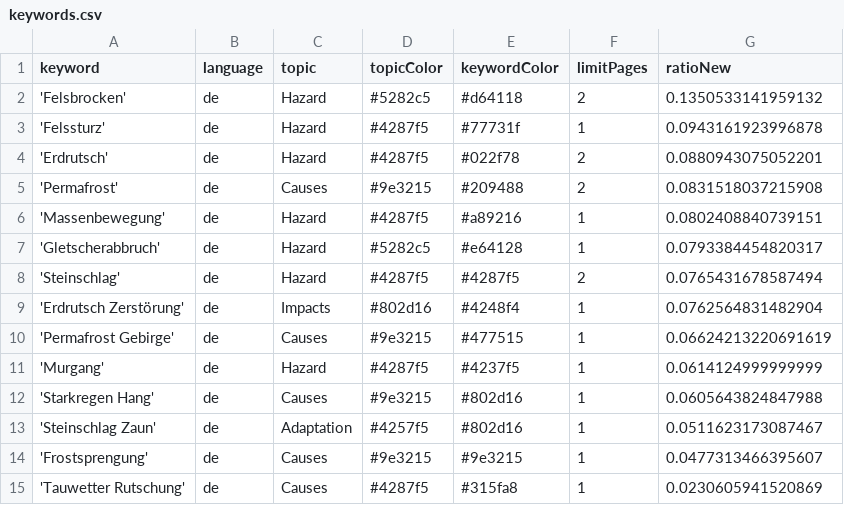
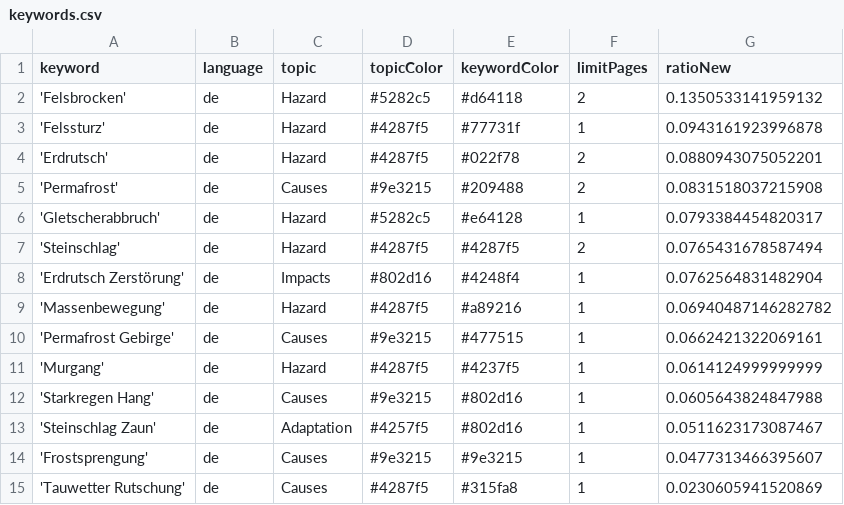
Before and after one commit to tapio-22-Digitale-Methoden-News/MassIsComing, a CSV file: keywords.csv, drawn as a sheet.

Commit message:
Commit from GitHub Actions (harvest:0.0)

```diff
--- a/keywords.csv
+++ b/keywords.csv
@@ -5,3 +5,2 @@ keyword,language,topic,topicColor,keywordColor,limitPages,ratioNew
 'Permafrost',de,Causes,#9e3215,#209488,2,0.0831518037215908
-'Massenbewegung',de,Hazard,#4287f5,#a89216,1,0.0802408840739151
 'Gletscherabbruch',de,Hazard,#5282c5,#e64128,1,0.0793384454820317
@@ -9,3 +8,4 @@ keyword,language,topic,topicColor,keywordColor,limitPages,ratioNew
 'Erdrutsch Zerstörung',de,Impacts,#802d16,#4248f4,1,0.0762564831482904
-'Permafrost Gebirge',de,Causes,#9e3215,#477515,1,0.06624213220691619
+'Massenbewegung',de,Hazard,#4287f5,#a89216,1,0.06940487146282782
+'Permafrost Gebirge',de,Causes,#9e3215,#477515,1,0.0662421322069161
 'Murgang',de,Hazard,#4287f5,#4237f5,1,0.0614124999999999
```
